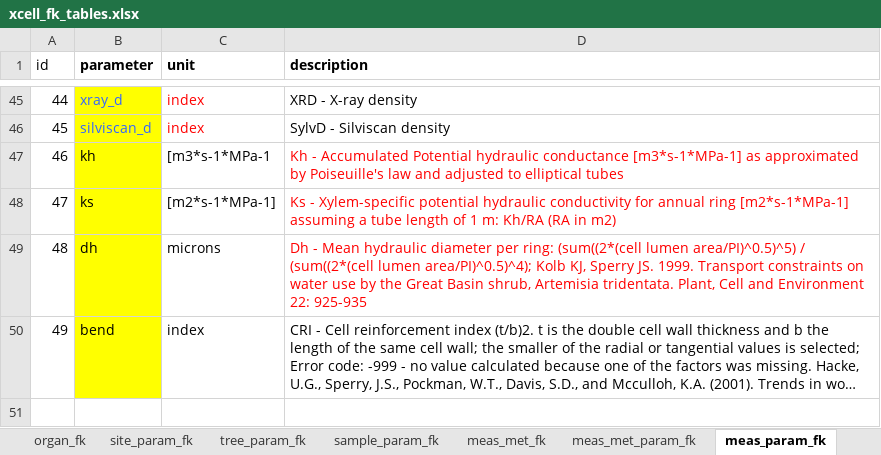
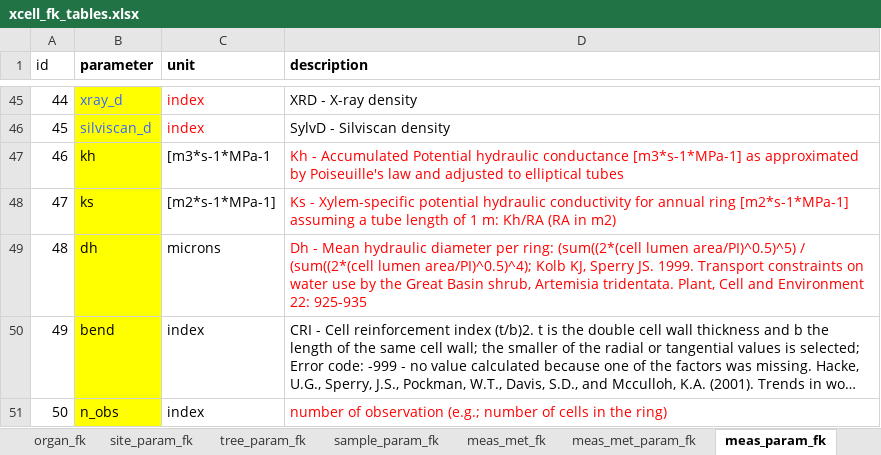
Before and after one commit to smiljanicm/xcell_db, an Excel workbook: db_create/xcell_fk_tables.xlsx, sheet meas_param_fk, drawn as a sheet; only a part is shown, gaps mark what is left out; long unchanged cells end in …; values as stored, in another font and other column widths than the file's, no borders; the diff names each change by its address in the sheet, - before the commit and + after, or states it on an @@ line.

Commit message:
- summary year in the function - speed up the check_append for cell - swich for the reading txt files

```diff
--- a/db_create/xcell_fk_tables.xlsx (sheet meas_param_fk)
+++ b/db_create/xcell_fk_tables.xlsx (sheet meas_param_fk)
+row 51: 50 | n_obs | index | number of observation (e.g.; number of cells in the ring)
```
Also changed, not shown: 3 other files.
